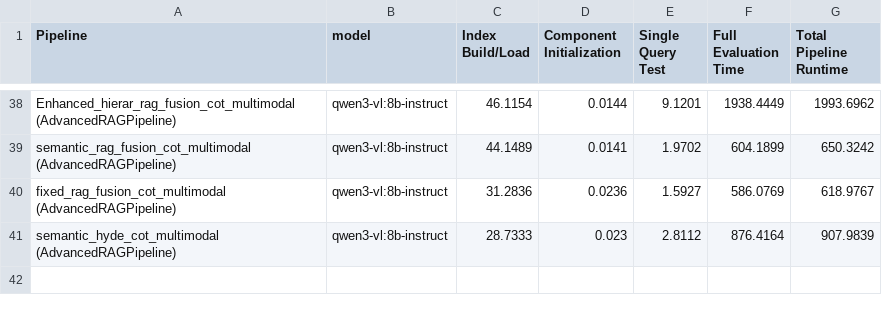
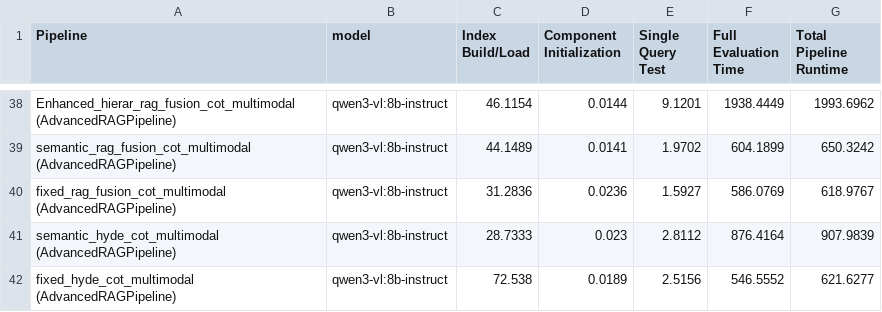
Before and after one commit to Vaakir/mRAG_on_MMDocIR, a CSV file: src/results/pipeline_time.csv, drawn as a sheet; only a part is shown, gaps mark what is left out.

```diff
--- a/src/results/pipeline_time.csv
+++ b/src/results/pipeline_time.csv
@@ -41 +41,2 @@ fixed_rag_fusion_cot_multimodal (AdvancedRAGPipeline),qwen3-vl:8b-instruct,31.28
 semantic_hyde_cot_multimodal (AdvancedRAGPipeline),qwen3-vl:8b-instruct,28.7333,0.023,2.8112,876.4164,907.9839
+fixed_hyde_cot_multimodal (AdvancedRAGPipeline),qwen3-vl:8b-instruct,72.538,0.0189,2.5156,546.5552,621.6277
```
Also changed, not shown: src/results/pipeline_results.csv, 1 other file.
